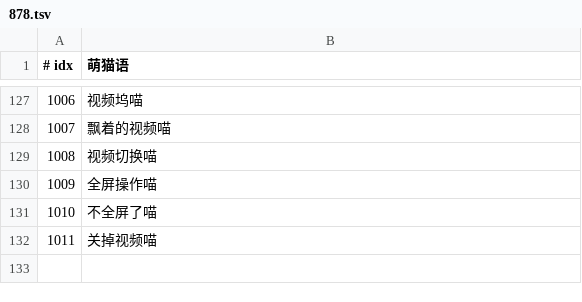
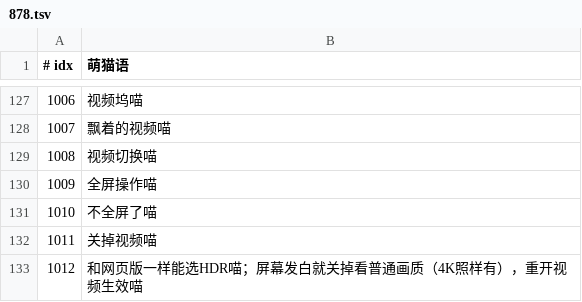
Before and after one commit to GuqiGG/Bili-Space, a TSV file: i18n/cat/878.tsv, drawn as a sheet; only a part is shown, gaps mark what is left out; the diff names each change by its address in the sheet, - before the commit and + after, or states it on an @@ line.

```diff
--- a/i18n/cat/878.tsv
+++ b/i18n/cat/878.tsv
+row 133: 1012 | 和网页版一样能选HDR喵；屏幕发白就关掉看普通画质（4K照样有），重开视频生效喵
```
Also changed, not shown: i18n/tr/878.tsv, 17 other files.
